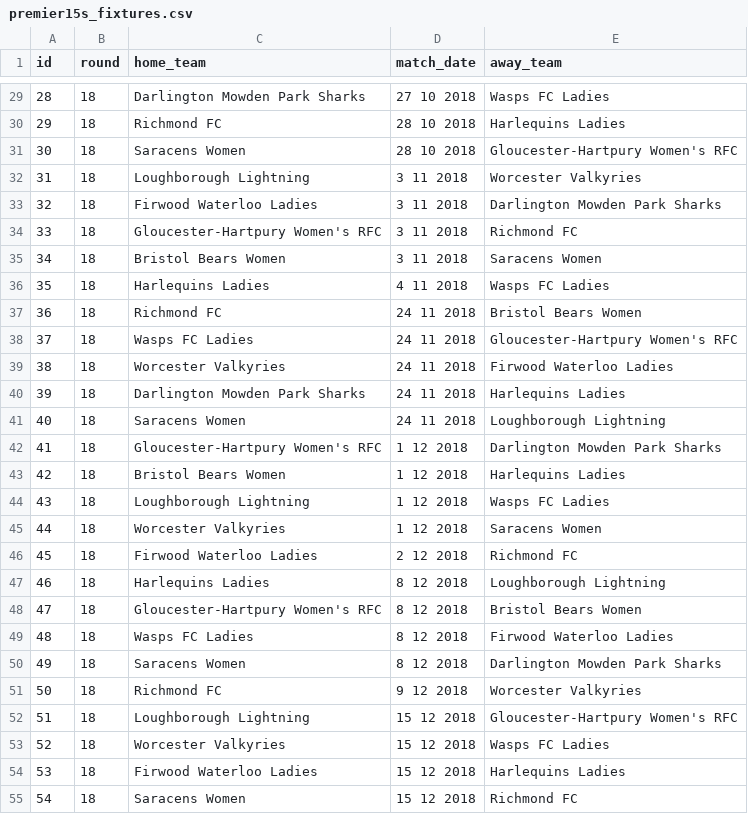
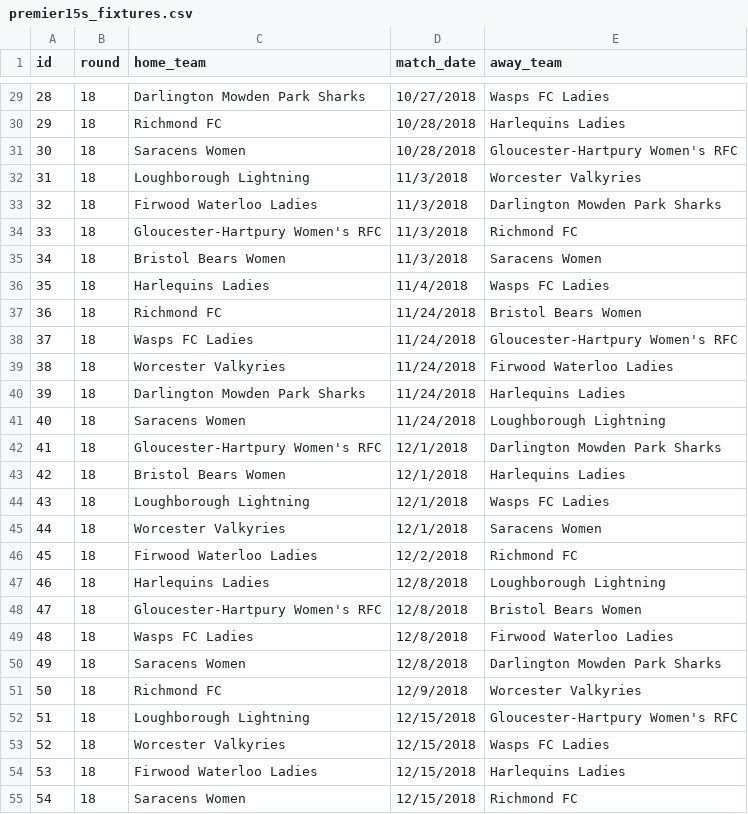
Before and after one commit to JLashmar/FTA-Score-Scraping, a CSV file: FTA Score Scraping/rugby_union/rfu_premier15s/premier15s_fixtures.csv, drawn as a sheet; only a part is shown, gaps mark what is left out; the diff covers the shown part only.

```diff
--- a/FTA Score Scraping/rugby_union/rfu_premier15s/premier15s_fixtures.csv
+++ b/FTA Score Scraping/rugby_union/rfu_premier15s/premier15s_fixtures.csv
@@ -29,27 +29,27 @@ id,round,home_team,match_date,away_team
-28,18,Darlington Mowden Park Sharks,27 10 2018,Wasps FC Ladies
-29,18,Richmond FC,28 10 2018,Harlequins Ladies
-30,18,Saracens Women,28 10 2018,Gloucester-Hartpury Women's RFC
-31,18,Loughborough Lightning,3 11 2018,Worcester Valkyries
-32,18,Firwood Waterloo Ladies,3 11 2018,Darlington Mowden Park Sharks
-33,18,Gloucester-Hartpury Women's RFC,3 11 2018,Richmond FC
-34,18,Bristol Bears Women,3 11 2018,Saracens Women
-35,18,Harlequins Ladies,4 11 2018,Wasps FC Ladies
-36,18,Richmond FC,24 11 2018,Bristol Bears Women
-37,18,Wasps FC Ladies,24 11 2018,Gloucester-Hartpury Women's RFC
-38,18,Worcester Valkyries,24 11 2018,Firwood Waterloo Ladies
-39,18,Darlington Mowden Park Sharks,24 11 2018,Harlequins Ladies
-40,18,Saracens Women,24 11 2018,Loughborough Lightning
-41,18,Gloucester-Hartpury Women's RFC,1 12 2018,Darlington Mowden Park Sharks
-42,18,Bristol Bears Women,1 12 2018,Harlequins Ladies
-43,18,Loughborough Lightning,1 12 2018,Wasps FC Ladies
-44,18,Worcester Valkyries,1 12 2018,Saracens Women
-45,18,Firwood Waterloo Ladies,2 12 2018,Richmond FC
-46,18,Harlequins Ladies,8 12 2018,Loughborough Lightning
-47,18,Gloucester-Hartpury Women's RFC,8 12 2018,Bristol Bears Women
-48,18,Wasps FC Ladies,8 12 2018,Firwood Waterloo Ladies
-49,18,Saracens Women,8 12 2018,Darlington Mowden Park Sharks
-50,18,Richmond FC,9 12 2018,Worcester Valkyries
-51,18,Loughborough Lightning,15 12 2018,Gloucester-Hartpury Women's RFC
-52,18,Worcester Valkyries,15 12 2018,Wasps FC Ladies
-53,18,Firwood Waterloo Ladies,15 12 2018,Harlequins Ladies
-54,18,Saracens Women,15 12 2018,Richmond FC
+28,18,Darlington Mowden Park Sharks,10/27/2018,Wasps FC Ladies
+29,18,Richmond FC,10/28/2018,Harlequins Ladies
+30,18,Saracens Women,10/28/2018,Gloucester-Hartpury Women's RFC
+31,18,Loughborough Lightning,11/3/2018,Worcester Valkyries
+32,18,Firwood Waterloo Ladies,11/3/2018,Darlington Mowden Park Sharks
+33,18,Gloucester-Hartpury Women's RFC,11/3/2018,Richmond FC
+34,18,Bristol Bears Women,11/3/2018,Saracens Women
+35,18,Harlequins Ladies,11/4/2018,Wasps FC Ladies
+36,18,Richmond FC,11/24/2018,Bristol Bears Women
+37,18,Wasps FC Ladies,11/24/2018,Gloucester-Hartpury Women's RFC
+38,18,Worcester Valkyries,11/24/2018,Firwood Waterloo Ladies
+39,18,Darlington Mowden Park Sharks,11/24/2018,Harlequins Ladies
+40,18,Saracens Women,11/24/2018,Loughborough Lightning
+41,18,Gloucester-Hartpury Women's RFC,12/1/2018,Darlington Mowden Park Sharks
+42,18,Bristol Bears Women,12/1/2018,Harlequins Ladies
+43,18,Loughborough Lightning,12/1/2018,Wasps FC Ladies
+44,18,Worcester Valkyries,12/1/2018,Saracens Women
+45,18,Firwood Waterloo Ladies,12/2/2018,Richmond FC
+46,18,Harlequins Ladies,12/8/2018,Loughborough Lightning
+47,18,Gloucester-Hartpury Women's RFC,12/8/2018,Bristol Bears Women
+48,18,Wasps FC Ladies,12/8/2018,Firwood Waterloo Ladies
+49,18,Saracens Women,12/8/2018,Darlington Mowden Park Sharks
+50,18,Richmond FC,12/9/2018,Worcester Valkyries
+51,18,Loughborough Lightning,12/15/2018,Gloucester-Hartpury Women's RFC
+52,18,Worcester Valkyries,12/15/2018,Wasps FC Ladies
+53,18,Firwood Waterloo Ladies,12/15/2018,Harlequins Ladies
+54,18,Saracens Women,12/15/2018,Richmond FC
```
Also changed, not shown: 58 edited cells elsewhere in this file, 7 other files.
